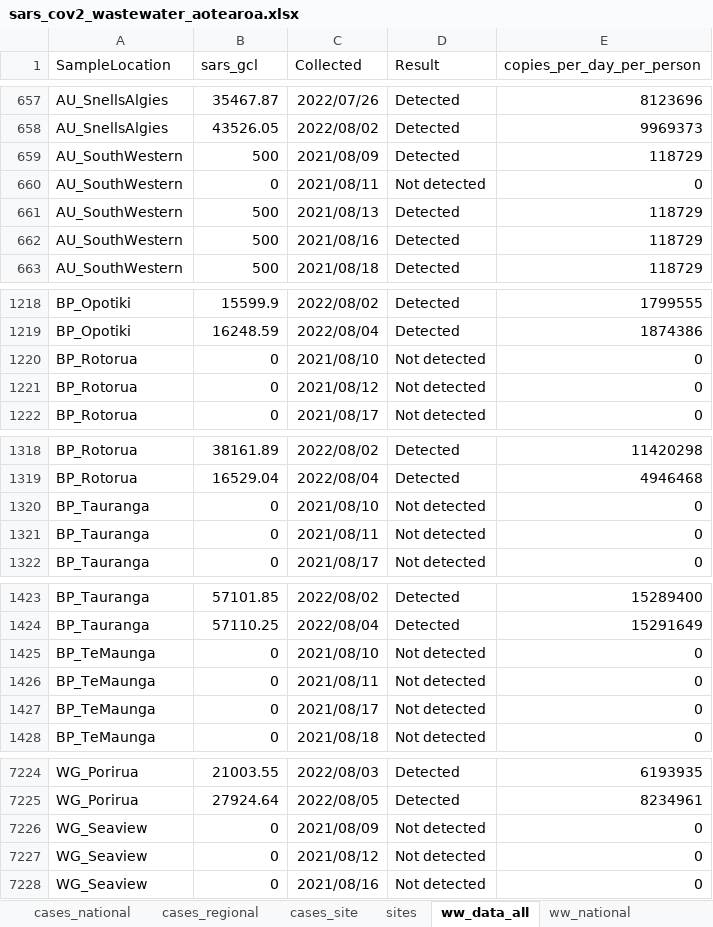
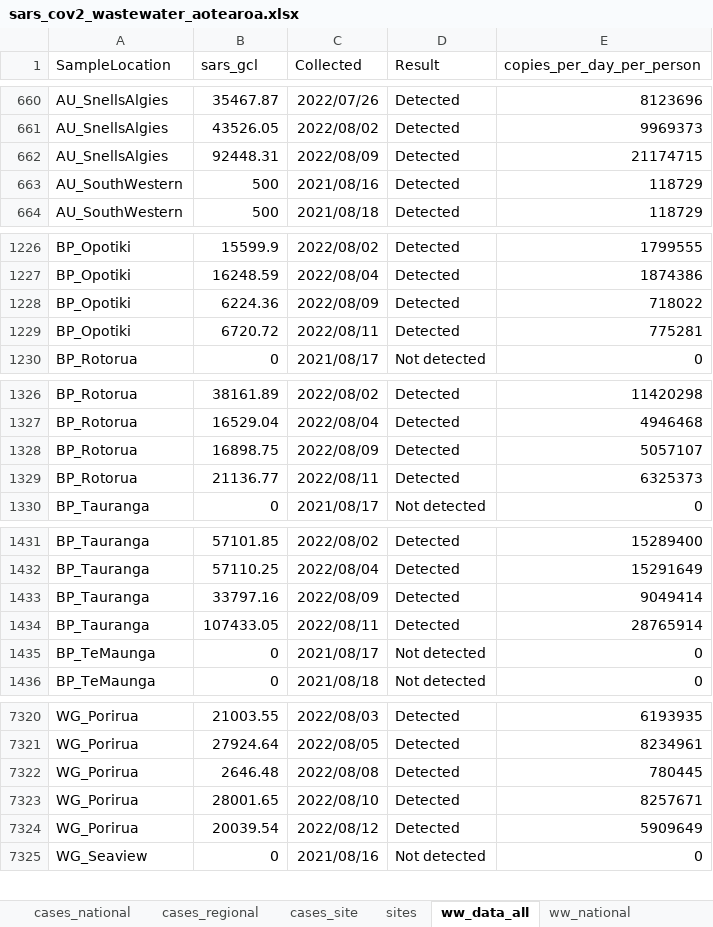
Before and after one commit to ESR-NZ/covid_in_wastewater, an Excel workbook: data/sars_cov2_wastewater_aotearoa.xlsx, sheet ww_data_all, drawn as a sheet; only a part is shown, gaps mark what is left out; values as stored, in another font and other column widths than the file's, no borders; table styles not drawn; removed rows and columns are numbered as before the commit, all else as after; the diff covers the shown part only; the diff names each change by its address in the sheet, - before the commit and + after, or states it on an @@ line.

Commit message:
Data for week to 14th August 2022

```diff
--- a/data/sars_cov2_wastewater_aotearoa.xlsx (sheet ww_data_all)
+++ b/data/sars_cov2_wastewater_aotearoa.xlsx (sheet ww_data_all)
-row 659: AU_SouthWestern | 500 | 2021/08/09 | Detected | 118729
-row 660: AU_SouthWestern | 0 | 2021/08/11 | Not detected | 0
-row 661: AU_SouthWestern | 500 | 2021/08/13 | Detected | 118729
+row 662: AU_SnellsAlgies | 92448.31 | 2022/08/09 | Detected | 21174715
-row 1220: BP_Rotorua | 0 | 2021/08/10 | Not detected | 0
-row 1221: BP_Rotorua | 0 | 2021/08/12 | Not detected | 0
+row 1228: BP_Opotiki | 6224.36 | 2022/08/09 | Detected | 718022
+row 1229: BP_Opotiki | 6720.72 | 2022/08/11 | Detected | 775281
-row 1320: BP_Tauranga | 0 | 2021/08/10 | Not detected | 0
-row 1321: BP_Tauranga | 0 | 2021/08/11 | Not detected | 0
+row 1328: BP_Rotorua | 16898.75 | 2022/08/09 | Detected | 5057107
+row 1329: BP_Rotorua | 21136.77 | 2022/08/11 | Detected | 6325373
-row 1425: BP_TeMaunga | 0 | 2021/08/10 | Not detected | 0
-row 1426: BP_TeMaunga | 0 | 2021/08/11 | Not detected | 0
+row 1433: BP_Tauranga | 33797.16 | 2022/08/09 | Detected | 9049414
+row 1434: BP_Tauranga | 107433.05 | 2022/08/11 | Detected | 28765914
-row 7226: WG_Seaview | 0 | 2021/08/09 | Not detected | 0
-row 7227: WG_Seaview | 0 | 2021/08/12 | Not detected | 0
+row 7322: WG_Porirua | 2646.48 | 2022/08/08 | Detected | 780445
+row 7323: WG_Porirua | 28001.65 | 2022/08/10 | Detected | 8257671
+row 7324: WG_Porirua | 20039.54 | 2022/08/12 | Detected | 5909649
```
Also changed, not shown: 136 added rows and 26 removed rows elsewhere in this sheet, sheet cases_site, sheet ww_site, sheet ww_regional, sheet cases_regional, sheet cases_national, sheet sites, 1 more sheet, 8 other files.
